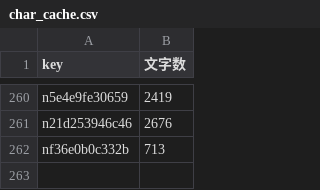
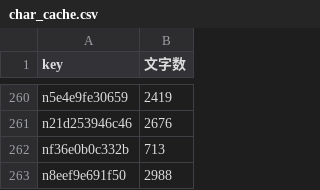
Before and after one commit to take-cmd-web/note-tracker, a CSV file: public/char_cache.csv, drawn as a sheet; only a part is shown, gaps mark what is left out; the diff names each change by its address in the sheet, - before the commit and + after, or states it on an @@ line.

```diff
--- a/public/char_cache.csv
+++ b/public/char_cache.csv
+row 263: n8eef9e691f50 | 2988
```
Also changed, not shown: public/user_stats.csv, 1 other file.
